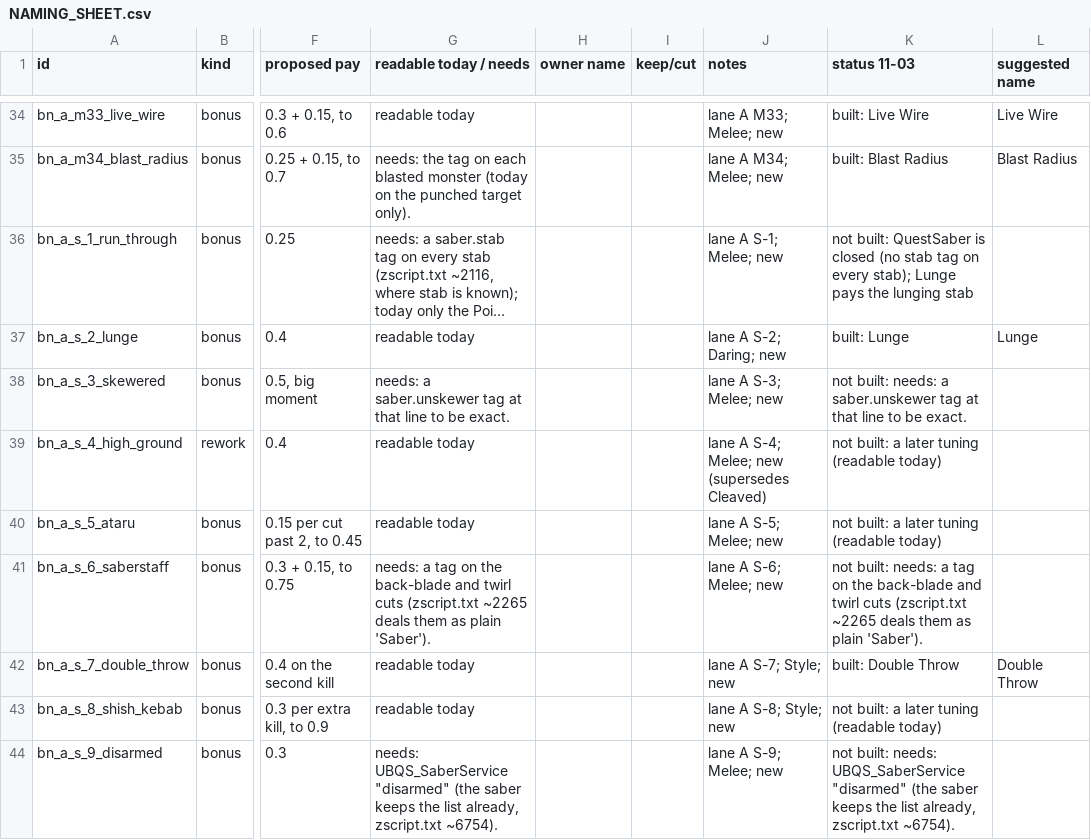
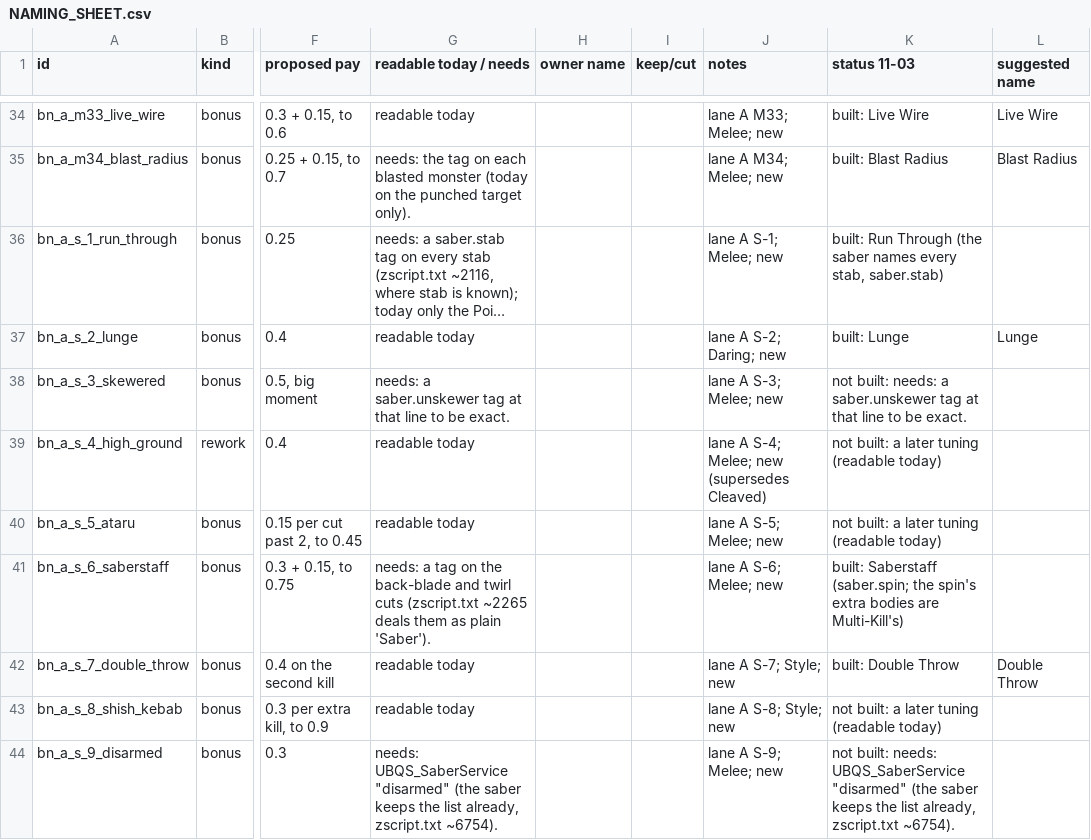
Before and after one commit to presidentkoopa/RSQ_UBQSeries, a CSV file: Score/ideas/NAMING_SHEET.csv, drawn as a sheet; only a part is shown, gaps mark what is left out; long unchanged cells end in …; the diff covers the shown part only; the diff names each change by its address in the sheet, - before the commit and + after, or states it on an @@ line.

```diff
--- a/Score/ideas/NAMING_SHEET.csv
+++ b/Score/ideas/NAMING_SHEET.csv
-K36 (status 11-03): not built: QuestSaber is closed (no stab tag on every stab); Lunge pays the lunging stab
+K36 (status 11-03): built: Run Through (the saber names every stab, saber.stab)
-K41 (status 11-03): not built: needs: a tag on the back-blade and twirl cuts (zscript.txt ~2265 deals them as plain 'Saber').
+K41 (status 11-03): built: Saberstaff (saber.spin; the spin's extra bodies are Multi-Kill's)
```
Also changed, not shown: 21 edited cells elsewhere in this file, 2 other files.
